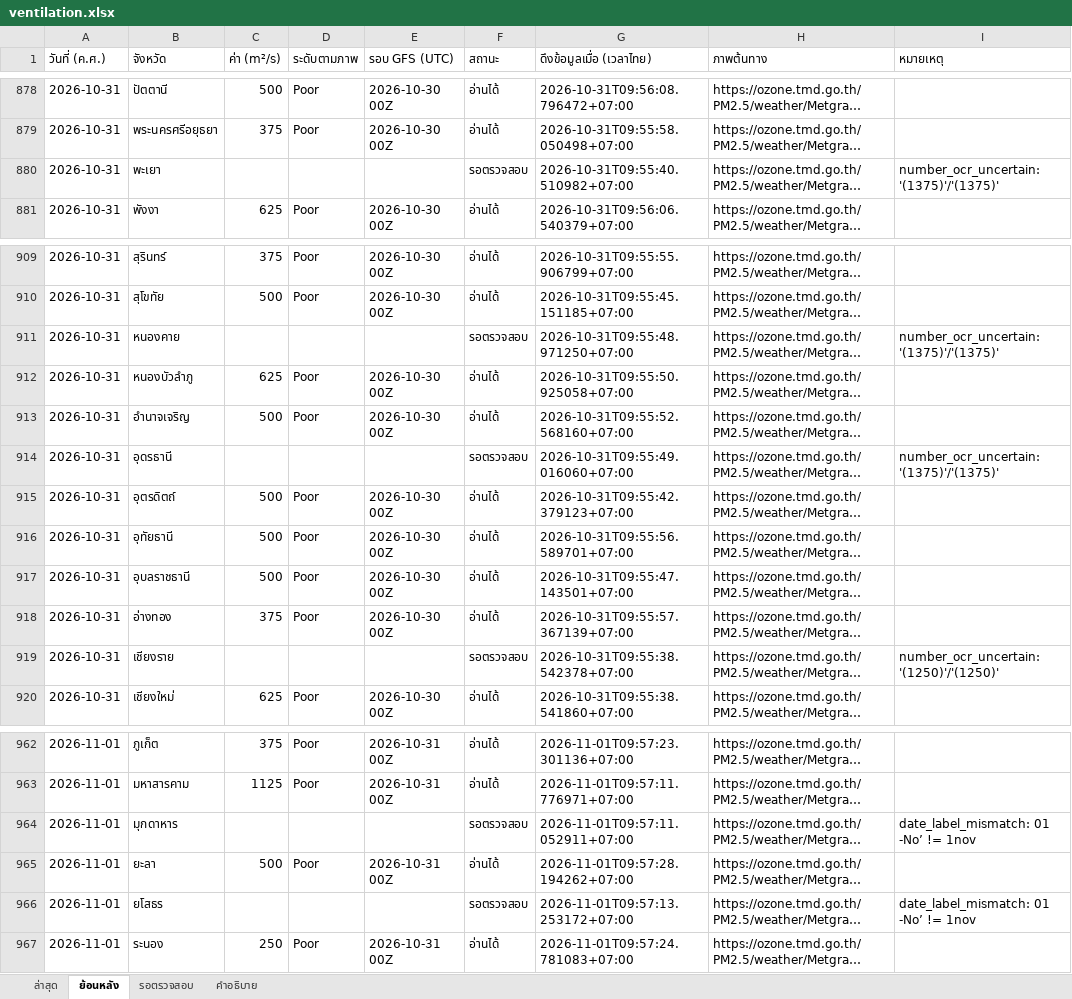
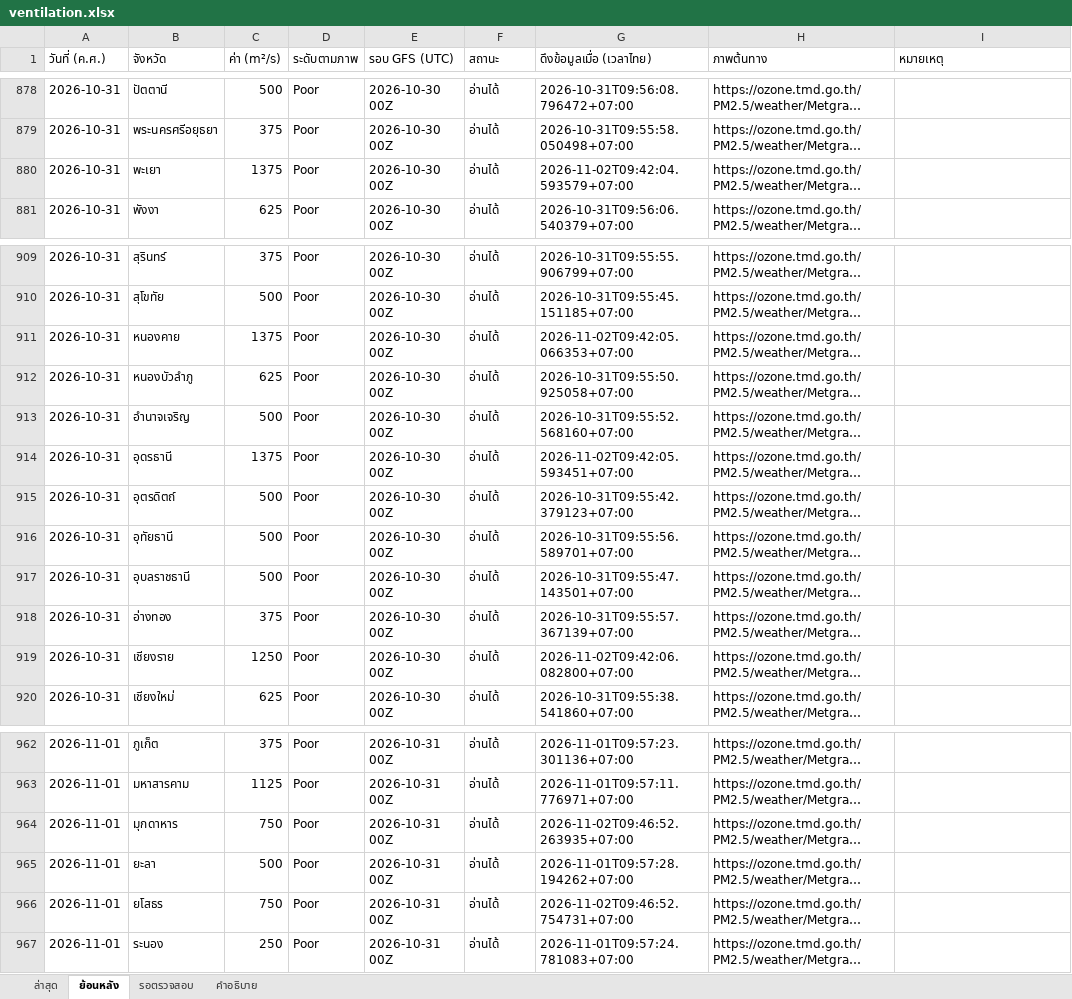
Before and after one commit to soraoudsuk-bit/Ventilation-Thailand, an Excel workbook: data/ventilation.xlsx, sheet ย้อนหลัง, drawn as a sheet; only a part is shown, gaps mark what is left out; long unchanged cells end in …; values as stored, in another font and other column widths than the file's, no cell formats; the diff covers the shown part only; the diff names each change by its address in the sheet, - before the commit and + after, or states it on an @@ line.

```diff
--- a/data/ventilation.xlsx (sheet ย้อนหลัง)
+++ b/data/ventilation.xlsx (sheet ย้อนหลัง)
-C880 (ค่า (m²/s)): (empty)
+C880 (ค่า (m²/s)): 1375
-D880 (ระดับตามภาพ): (empty)
+D880 (ระดับตามภาพ): Poor
-E880 (รอบ GFS (UTC)): (empty)
+E880 (รอบ GFS (UTC)): 2026-10-30 00Z
-F880 (สถานะ): รอตรวจสอบ
+F880 (สถานะ): อ่านได้
-G880 (ดึงข้อมูลเมื่อ (เวลาไทย)): 2026-10-31T09:55:40.510982+07:00
+G880 (ดึงข้อมูลเมื่อ (เวลาไทย)): 2026-11-02T09:42:04.593579+07:00
-I880 (หมายเหตุ): number_ocr_uncertain: '(1375)'/'(1375)'
+I880 (หมายเหตุ): (empty)
-C911 (ค่า (m²/s)): (empty)
+C911 (ค่า (m²/s)): 1375
-D911 (ระดับตามภาพ): (empty)
+D911 (ระดับตามภาพ): Poor
-E911 (รอบ GFS (UTC)): (empty)
+E911 (รอบ GFS (UTC)): 2026-10-30 00Z
-F911 (สถานะ): รอตรวจสอบ
+F911 (สถานะ): อ่านได้
-G911 (ดึงข้อมูลเมื่อ (เวลาไทย)): 2026-10-31T09:55:48.971250+07:00
+G911 (ดึงข้อมูลเมื่อ (เวลาไทย)): 2026-11-02T09:42:05.066353+07:00
-I911 (หมายเหตุ): number_ocr_uncertain: '(1375)'/'(1375)'
+I911 (หมายเหตุ): (empty)
-C914 (ค่า (m²/s)): (empty)
+C914 (ค่า (m²/s)): 1375
-D914 (ระดับตามภาพ): (empty)
+D914 (ระดับตามภาพ): Poor
-E914 (รอบ GFS (UTC)): (empty)
+E914 (รอบ GFS (UTC)): 2026-10-30 00Z
-F914 (สถานะ): รอตรวจสอบ
+F914 (สถานะ): อ่านได้
-G914 (ดึงข้อมูลเมื่อ (เวลาไทย)): 2026-10-31T09:55:49.016060+07:00
+G914 (ดึงข้อมูลเมื่อ (เวลาไทย)): 2026-11-02T09:42:05.593451+07:00
-I914 (หมายเหตุ): number_ocr_uncertain: '(1375)'/'(1375)'
+I914 (หมายเหตุ): (empty)
-C919 (ค่า (m²/s)): (empty)
+C919 (ค่า (m²/s)): 1250
-D919 (ระดับตามภาพ): (empty)
+D919 (ระดับตามภาพ): Poor
-E919 (รอบ GFS (UTC)): (empty)
+E919 (รอบ GFS (UTC)): 2026-10-30 00Z
-F919 (สถานะ): รอตรวจสอบ
+F919 (สถานะ): อ่านได้
-G919 (ดึงข้อมูลเมื่อ (เวลาไทย)): 2026-10-31T09:55:38.542378+07:00
+G919 (ดึงข้อมูลเมื่อ (เวลาไทย)): 2026-11-02T09:42:06.082800+07:00
-I919 (หมายเหตุ): number_ocr_uncertain: '(1250)'/'(1250)'
+I919 (หมายเหตุ): (empty)
-C964 (ค่า (m²/s)): (empty)
+C964 (ค่า (m²/s)): 750
-D964 (ระดับตามภาพ): (empty)
+D964 (ระดับตามภาพ): Poor
-E964 (รอบ GFS (UTC)): (empty)
+E964 (รอบ GFS (UTC)): 2026-10-31 00Z
-F964 (สถานะ): รอตรวจสอบ
+F964 (สถานะ): อ่านได้
-G964 (ดึงข้อมูลเมื่อ (เวลาไทย)): 2026-11-01T09:57:11.052911+07:00
+G964 (ดึงข้อมูลเมื่อ (เวลาไทย)): 2026-11-02T09:46:52.263935+07:00
-I964 (หมายเหตุ): date_label_mismatch: 01 -No’ != 1nov
+I964 (หมายเหตุ): (empty)
-C966 (ค่า (m²/s)): (empty)
+C966 (ค่า (m²/s)): 750
-D966 (ระดับตามภาพ): (empty)
+D966 (ระดับตามภาพ): Poor
-E966 (รอบ GFS (UTC)): (empty)
+E966 (รอบ GFS (UTC)): 2026-10-31 00Z
-F966 (สถานะ): รอตรวจสอบ
+F966 (สถานะ): อ่านได้
-G966 (ดึงข้อมูลเมื่อ (เวลาไทย)): 2026-11-01T09:57:13.253172+07:00
+G966 (ดึงข้อมูลเมื่อ (เวลาไทย)): 2026-11-02T09:46:52.754731+07:00
-I966 (หมายเหตุ): date_label_mismatch: 01 -No’ != 1nov
+I966 (หมายเหตุ): (empty)
```
Also changed, not shown: 12 edited cells elsewhere in this sheet, sheet ล่าสุด, sheet รอตรวจสอบ, cell formats, 5 other files.
